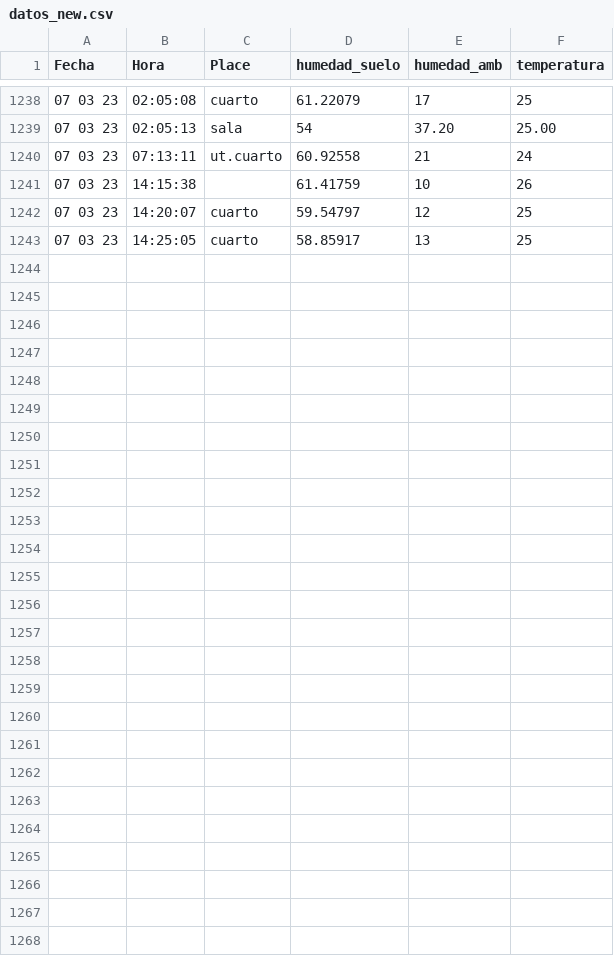
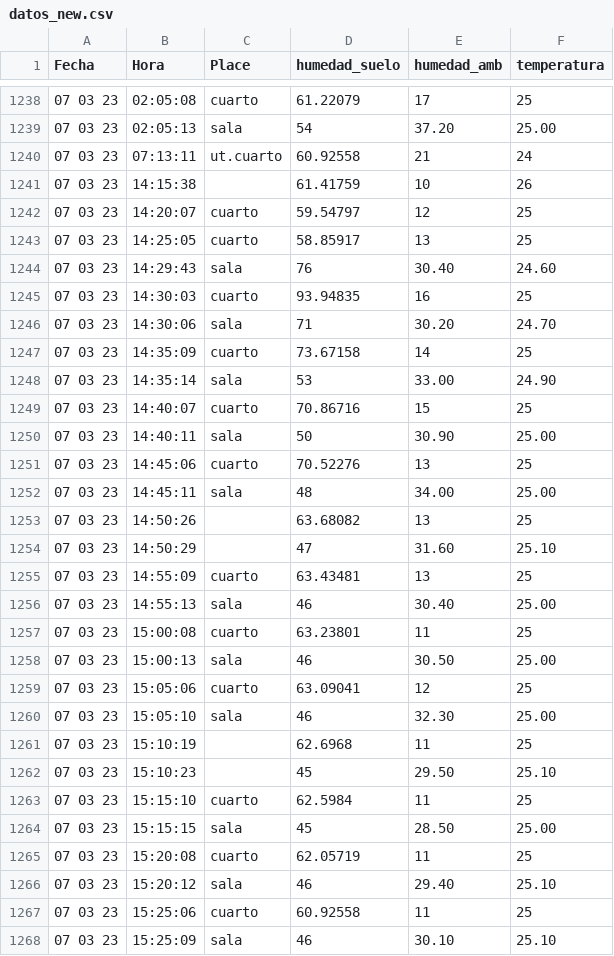
Before and after one commit to cmlavaut/CoffeePlantIOT, a CSV file: csv/datos_new.csv, drawn as a sheet; only a part is shown, gaps mark what is left out.

```diff
--- a/csv/datos_new.csv
+++ b/csv/datos_new.csv
@@ -1243 +1243,26 @@ Fecha,Hora,Place,humedad_suelo,humedad_amb,temperatura
 07 03 23,14:25:05,cuarto,58.85917,13,25
+07 03 23,14:29:43,sala,76,30.40,24.60
+07 03 23,14:30:03,cuarto,93.94835,16,25
+07 03 23,14:30:06,sala,71,30.20,24.70
+07 03 23,14:35:09,cuarto,73.67158,14,25
+07 03 23,14:35:14,sala,53,33.00,24.90
+07 03 23,14:40:07,cuarto,70.86716,15,25
+07 03 23,14:40:11,sala,50,30.90,25.00
+07 03 23,14:45:06,cuarto,70.52276,13,25
+07 03 23,14:45:11,sala,48,34.00,25.00
+07 03 23,14:50:26,,63.68082,13,25
+07 03 23,14:50:29,,47,31.60,25.10
+07 03 23,14:55:09,cuarto,63.43481,13,25
+07 03 23,14:55:13,sala,46,30.40,25.00
+07 03 23,15:00:08,cuarto,63.23801,11,25
+07 03 23,15:00:13,sala,46,30.50,25.00
+07 03 23,15:05:06,cuarto,63.09041,12,25
+07 03 23,15:05:10,sala,46,32.30,25.00
+07 03 23,15:10:19,,62.6968,11,25
+07 03 23,15:10:23,,45,29.50,25.10
+07 03 23,15:15:10,cuarto,62.5984,11,25
+07 03 23,15:15:15,sala,45,28.50,25.00
+07 03 23,15:20:08,cuarto,62.05719,11,25
+07 03 23,15:20:12,sala,46,29.40,25.10
+07 03 23,15:25:06,cuarto,60.92558,11,25
+07 03 23,15:25:09,sala,46,30.10,25.10
```
Also changed, not shown: 1 other file.
